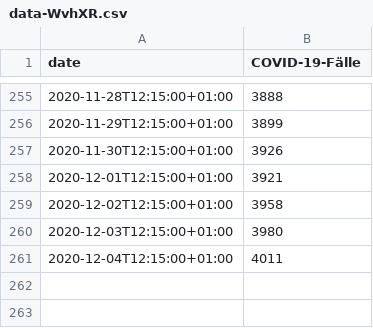
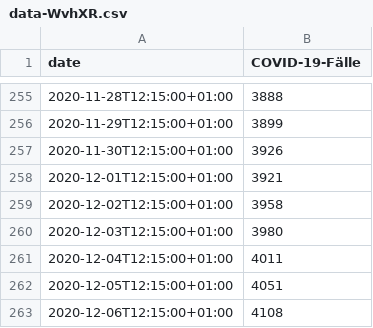
Before and after one commit to GarunWindtotem/Auswertung_Covid_19, a CSV file: Archiv/data-WvhXR.csv, drawn as a sheet; only a part is shown, gaps mark what is left out; the diff names each change by its address in the sheet, - before the commit and + after, or states it on an @@ line.

```diff
--- a/Archiv/data-WvhXR.csv
+++ b/Archiv/data-WvhXR.csv
+row 262: 2020-12-05T12:15:00+01:00 | 4051
+row 263: 2020-12-06T12:15:00+01:00 | 4108
```
Also changed, not shown: 11 other files.
